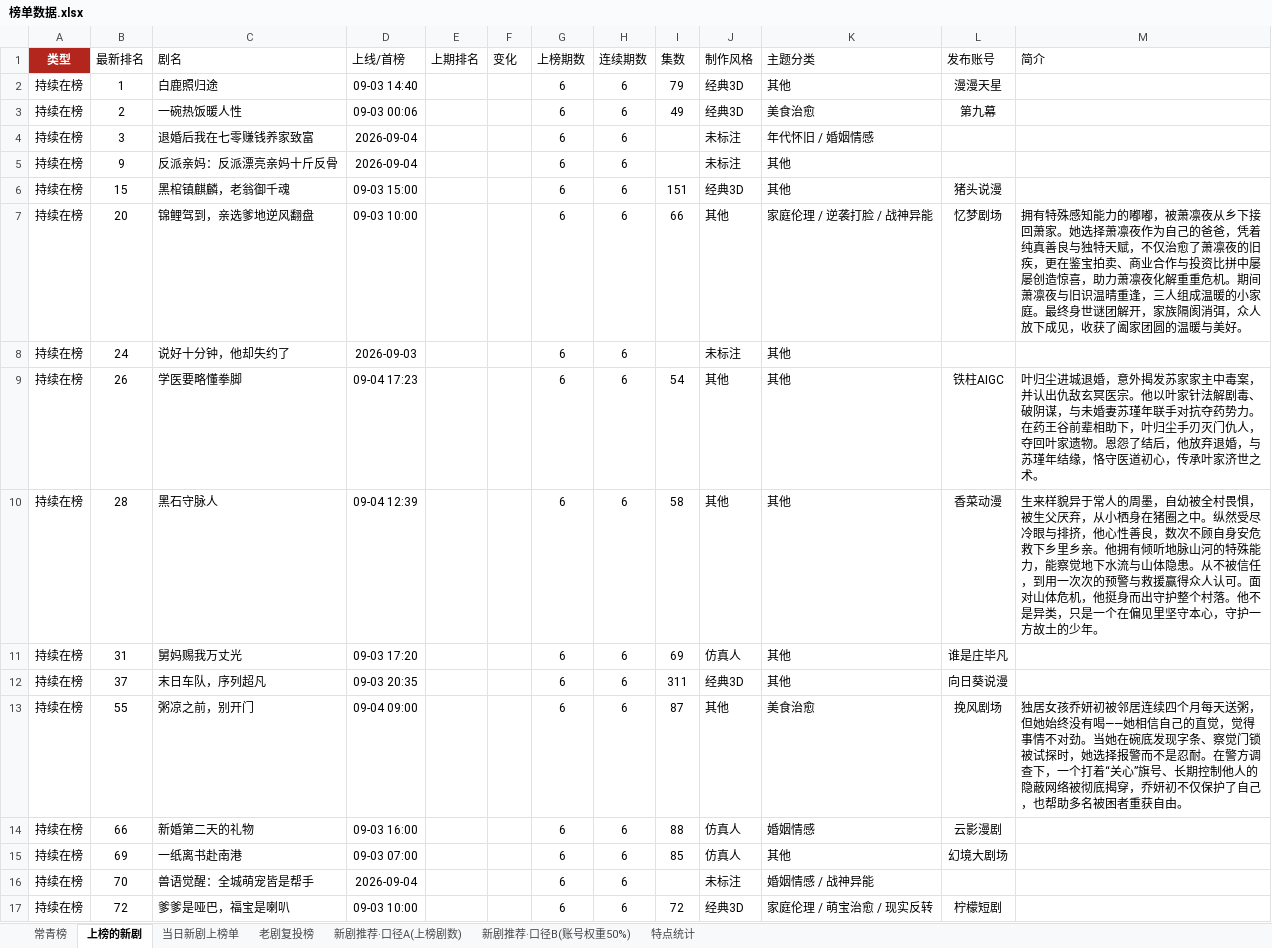
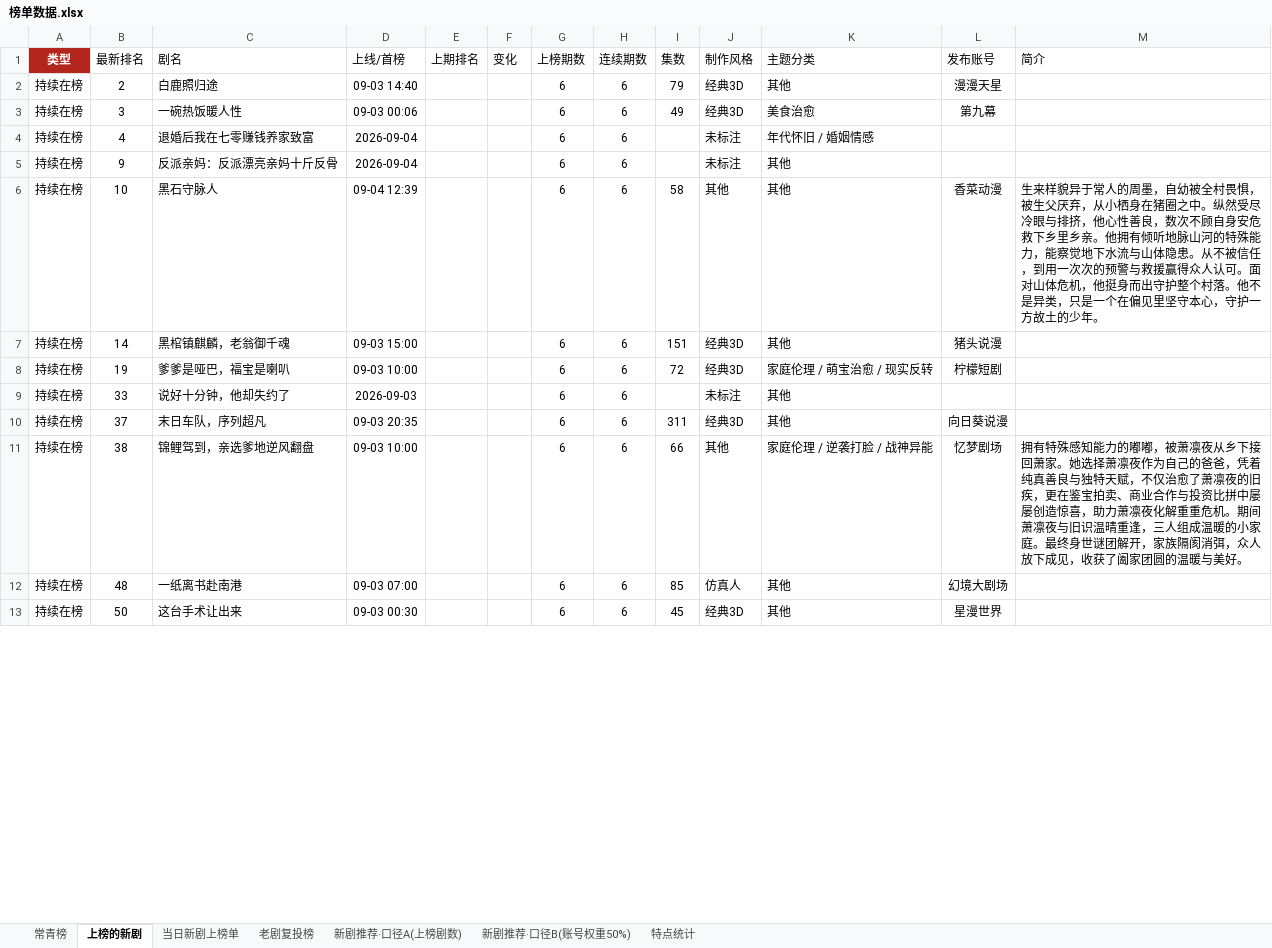
Before and after one commit to 2m247cdz9k-design/tomato-drama-rankings, an Excel workbook: 榜单数据.xlsx, sheet 上榜的新剧, drawn as a sheet; only a part is shown; values as stored, in another font and other column widths than the file's, no borders; removed rows and columns are numbered as before the commit, all else as after; the diff covers the shown part only; the diff names each change by its address in the sheet, - before the commit and + after, or states it on an @@ line.

```diff
--- a/榜单数据.xlsx (sheet 上榜的新剧)
+++ b/榜单数据.xlsx (sheet 上榜的新剧)
-B2 (最新排名): 1
+B2 (最新排名): 2
-B3 (最新排名): 2
+B3 (最新排名): 3
-B4 (最新排名): 3
+B4 (最新排名): 4
+row 6: 持续在榜 | 10 | 黑石守脉人 | 09-04 12:39 |  |  | 6 | 6 | 58 | 其他 | 其他 | 香菜动漫 | 生来样貌异于常人的周墨，自幼被全村畏惧，被生父厌弃，从小栖身在猪圈之中。纵然受尽冷眼与排挤，他心性善良，数次不顾自身安危救下乡里乡亲。他拥有倾听地脉山河的特殊能力，能察觉地下水流与山体隐患。从不被信任，到用一次次的预警与救援赢得众人认可。面对山体危机，他挺身而出守护整个村落。他不是异类，只是一个在偏见里坚守本心，守护一方故土的少年。
-B7 (最新排名): 15
+B7 (最新排名): 14
-B8 (最新排名): 20
+B8 (最新排名): 19
-C8 (剧名): 锦鲤驾到，亲选爹地逆风翻盘
+C8 (剧名): 爹爹是哑巴，福宝是喇叭
-I8 (集数): 66
+I8 (集数): 72
-J8 (制作风格): 其他
+J8 (制作风格): 经典3D
-K8 (主题分类): 家庭伦理 / 逆袭打脸 / 战神异能
+K8 (主题分类): 家庭伦理 / 萌宝治愈 / 现实反转
-L8 (发布账号): 忆梦剧场
+L8 (发布账号): 柠檬短剧
-M8 (简介): 拥有特殊感知能力的嘟嘟，被萧凛夜从乡下接回萧家。她选择萧凛夜作为自己的爸爸，凭着纯真善良与独特天赋，不仅治愈了萧凛夜的旧疾，更在鉴宝拍卖、商业合作与投资比拼中屡屡创造惊喜，助力萧凛夜化解重重危机。期间萧凛夜与旧识温晴重逢，三人组成温暖的小家庭。最终身世谜团解开，家族隔阂消弭，众人放下成见，收获了阖家团圆的温暖与美好。
+M8 (简介): (empty)
-B9 (最新排名): 24
+B9 (最新排名): 33
-row 9: 持续在榜 | 26 | 学医要略懂拳脚 | 09-04 17:23 |  |  | 6 | 6 | 54 | 其他 | 其他 | 铁柱AIGC | 叶归尘进城退婚，意外揭发苏家家主中毒案，并认出仇敌玄冥医宗。他以叶家针法解剧毒、破阴谋，与未婚妻苏瑾年联手对抗夺药势力。在药王谷前辈相助下，叶归尘手刃灭门仇人，夺回叶家遗物。恩怨了结后，他放弃退婚，与苏瑾年结缘，恪守医道初心，传承叶家济世之术。
-row 10: 持续在榜 | 28 | 黑石守脉人 | 09-04 12:39 |  |  | 6 | 6 | 58 | 其他 | 其他 | 香菜动漫 | 生来样貌异于常人的周墨，自幼被全村畏惧，被生父厌弃，从小栖身在猪圈之中。纵然受尽冷眼与排挤，他心性善良，数次不顾自身安危救下乡里乡亲。他拥有倾听地脉山河的特殊能力，能察觉地下水流与山体隐患。从不被信任，到用一次次的预警与救援赢得众人认可。面对山体危机，他挺身而出守护整个村落。他不是异类，只是一个在偏见里坚守本心，守护一方故土的少年。
-row 11: 持续在榜 | 31 | 舅妈赐我万丈光 | 09-03 17:20 |  |  | 6 | 6 | 69 | 仿真人 | 其他 | 谁是庄毕凡
-B11 (最新排名): 55
+B11 (最新排名): 38
-C11 (剧名): 粥凉之前，别开门
+C11 (剧名): 锦鲤驾到，亲选爹地逆风翻盘
-D11 (上线/首榜): 09-04 09:00
+D11 (上线/首榜): 09-03 10:00
-I11 (集数): 87
+I11 (集数): 66
-K11 (主题分类): 美食治愈
+K11 (主题分类): 家庭伦理 / 逆袭打脸 / 战神异能
-L11 (发布账号): 挽风剧场
+L11 (发布账号): 忆梦剧场
-M11 (简介): 独居女孩乔妍初被邻居连续四个月每天送粥，但她始终没有喝——她相信自己的直觉，觉得事情不对劲。当她在碗底发现字条、察觉门锁被试探时，她选择报警而不是忍耐。在警方调查下，一个打着“关心”旗号、长期控制他人的隐蔽网络被彻底揭穿，乔妍初不仅保护了自己，也帮助多名被困者重获自由。
+M11 (简介): 拥有特殊感知能力的嘟嘟，被萧凛夜从乡下接回萧家。她选择萧凛夜作为自己的爸爸，凭着纯真善良与独特天赋，不仅治愈了萧凛夜的旧疾，更在鉴宝拍卖、商业合作与投资比拼中屡屡创造惊喜，助力萧凛夜化解重重危机。期间萧凛夜与旧识温晴重逢，三人组成温暖的小家庭。最终身世谜团解开，家族隔阂消弭，众人放下成见，收获了阖家团圆的温暖与美好。
-row 14: 持续在榜 | 66 | 新婚第二天的礼物 | 09-03 16:00 |  |  | 6 | 6 | 88 | 仿真人 | 婚姻情感 | 云影漫剧
-B12 (最新排名): 69
+B12 (最新排名): 48
-row 16: 持续在榜 | 70 | 兽语觉醒：全城萌宠皆是帮手 | 2026-09-04 |  |  | 6 | 6 |  | 未标注 | 婚姻情感 / 战神异能
-B13 (最新排名): 72
+B13 (最新排名): 50
-C13 (剧名): 爹爹是哑巴，福宝是喇叭
+C13 (剧名): 这台手术让出来
-D13 (上线/首榜): 09-03 10:00
+D13 (上线/首榜): 09-03 00:30
-I13 (集数): 72
+I13 (集数): 45
-K13 (主题分类): 家庭伦理 / 萌宝治愈 / 现实反转
+K13 (主题分类): 其他
-L13 (发布账号): 柠檬短剧
+L13 (发布账号): 星漫世界
```
Also changed, not shown: 18 added rows, 13 removed rows and 63 edited cells elsewhere in this sheet, sheet 特点统计, sheet 常青榜, sheet 当日新剧上榜单, sheet 老剧复投榜, sheet 新剧推荐·口径B(账号权重50%), 2 other files.
